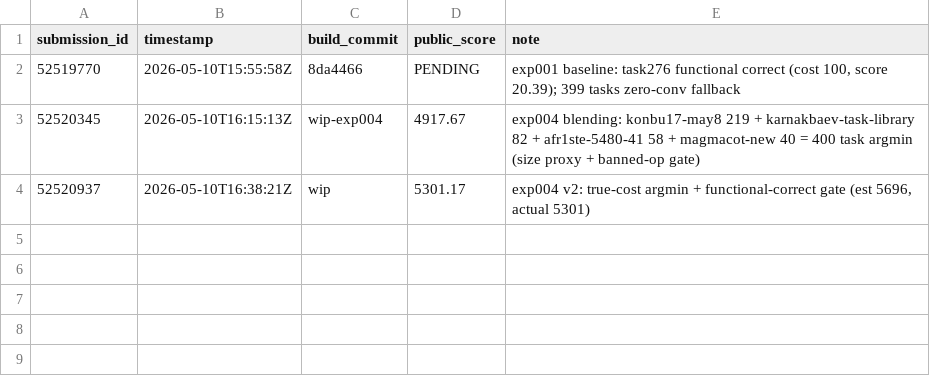
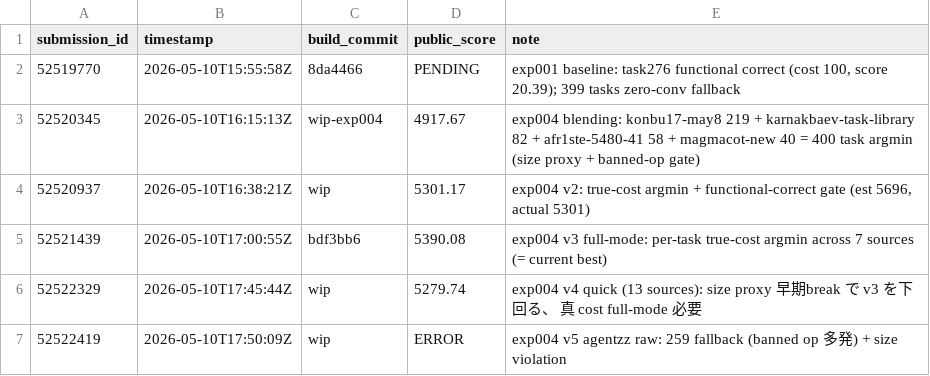
Before and after one commit to ykaya-jp/neuro-golf-2026, a CSV file: submissions/.history.csv, drawn as a sheet.

Commit message:
feat(blending): v3-v5 trial, source pool 7→13 拡張、 LB rank 228 (top 21%)
Submission 履歴 (本セッション):
- v3 (52521439): 5390.08 ← **current best**, full-mode 7-source argmin
- v4 quick (52522329): 5279.74 ← 13-source quick mode、 size proxy 早期 break が v3 を下回った
- v5 agentzz raw (52522419): ERROR ← agentzz-6284 単独は 259 banned op + size violation

source_pool 拡張 (+6 source):
- agentzz/neurogolf-submit-6284-v2 (LB 6284 帯の現物、 ただし scorer-poison op が混入)
- jazivxt/infinitesimals (5/10 最新, votes 76)
- imaadmahmood/neurogolf-2026-rule-based-onnx-solver (votes 75)
- hanifnoerrofiq/8-may-update (5/7, votes 46)
- vyankteshdwivedi/neurogolf-multi-source-onnx-solver (votes 64)
- konbu17/neurogolf-2026-blended-till-4-27 (votes 60)

学び:
- size proxy != true cost: agentzz の sample 18K byte (= 大きい) でも task によっては 真 cost 最小可能性
- quick mode は size 昇順早期 break で 真 argmin にならず、 v3 5390 を下回る
- agentzz は ArgMin / TopK / Where+uint8 等の non-banned-but-scorer-poison op を多用、 採用には個別 op check 必要
- full mode (= 全 candidate × score_network) は 13 source で 1.5-3 時間、 1 セッションでは時間切れ

LB 反映:
- 我々の team 名: Reexel (ky7240、 orbit-wars と同一)
- rank 228 / 1095 teams (= top 21%)
- LB top 1 yiheng 7312 まで 1922 点
- 8000 まで 2610 点

次セッション戦略 (= 8000 への path):
1. agentzz の per-task fine-grained 検査 (= banned op + scorer-poison op 含まない task のみ採用)
2. full mode 13-source argmin を 並列化 (= multi-process、 30 分 → 5-10 分)
3. multi-layer ONNX helper 自前実装 (= 8 fallback task + 高 cost task 攻略)
4. LLM-driven Cost-aware Refinement Loop の prototype 実装

ディスク掃除 (= 本セッション中の発生):
- onnxruntime profile json が repo root に 9203 個生成 → 削除済
- /tmp も 含めて 100% → 52% へ free

```diff
--- a/submissions/.history.csv
+++ b/submissions/.history.csv
@@ -4 +4,4 @@ submission_id,timestamp,build_commit,public_score,note
 52520937,2026-05-10T16:38:21Z,wip,5301.17,"exp004 v2: true-cost argmin + functional-correct gate (est 5696, actual 5301)"
+52521439,2026-05-10T17:00:55Z,bdf3bb6,5390.08,exp004 v3 full-mode: per-task true-cost argmin across 7 sources (= current best)
+52522329,2026-05-10T17:45:44Z,wip,5279.74,exp004 v4 quick (13 sources): size proxy 早期break で v3 を下回る、 真 cost full-mode 必要
+52522419,2026-05-10T17:50:09Z,wip,ERROR,exp004 v5 agentzz raw: 259 fallback (banned op 多発) + size violation
```
Also changed, not shown: 2 other files.
